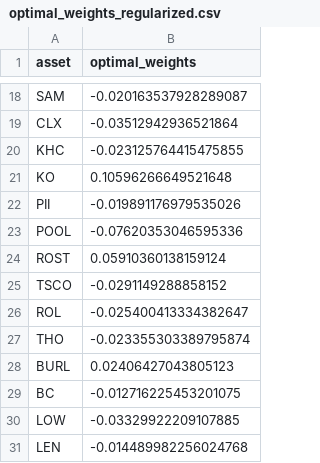
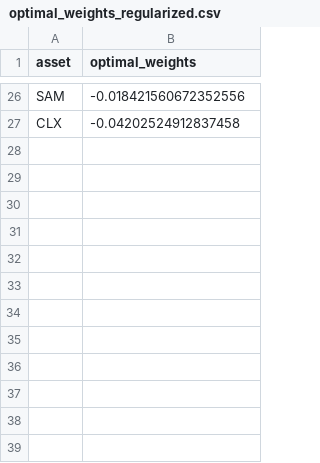
Before and after one commit to keyvantaj/Quantitative, a CSV file: output/optimal_weights_regularized.csv, drawn as a sheet; only a part is shown, gaps mark what is left out; removed rows and columns are numbered as before the commit, all else as after; the diff covers the shown part only; the diff names each change by its address in the sheet, - before the commit and + after, or states it on an @@ line.

Commit message:
update: alpha_research and data

```diff
--- a/output/optimal_weights_regularized.csv
+++ b/output/optimal_weights_regularized.csv
-B26 (optimal_weights): -0.020163537928289087
+B26 (optimal_weights): -0.018421560672352556
-B27 (optimal_weights): -0.03512942936521864
+B27 (optimal_weights): -0.04202524912837458
-row 20: KHC | -0.023125764415475855
-row 21: KO | 0.10596266649521648
-row 22: PII | -0.019891176979535026
-row 23: POOL | -0.07620353046595336
-row 24: ROST | 0.05910360138159124
-row 25: TSCO | -0.0291149288858152
-row 26: ROL | -0.025400413334382647
-row 27: THO | -0.023355303389795874
-row 28: BURL | 0.02406427043805123
-row 29: BC | -0.012716225453201075
-row 30: LOW | -0.03329922209107885
-row 31: LEN | -0.014489982256024768
```
Also changed, not shown: 20 added rows, 12 removed rows and 4 edited cells elsewhere in this file, 6 other files.
